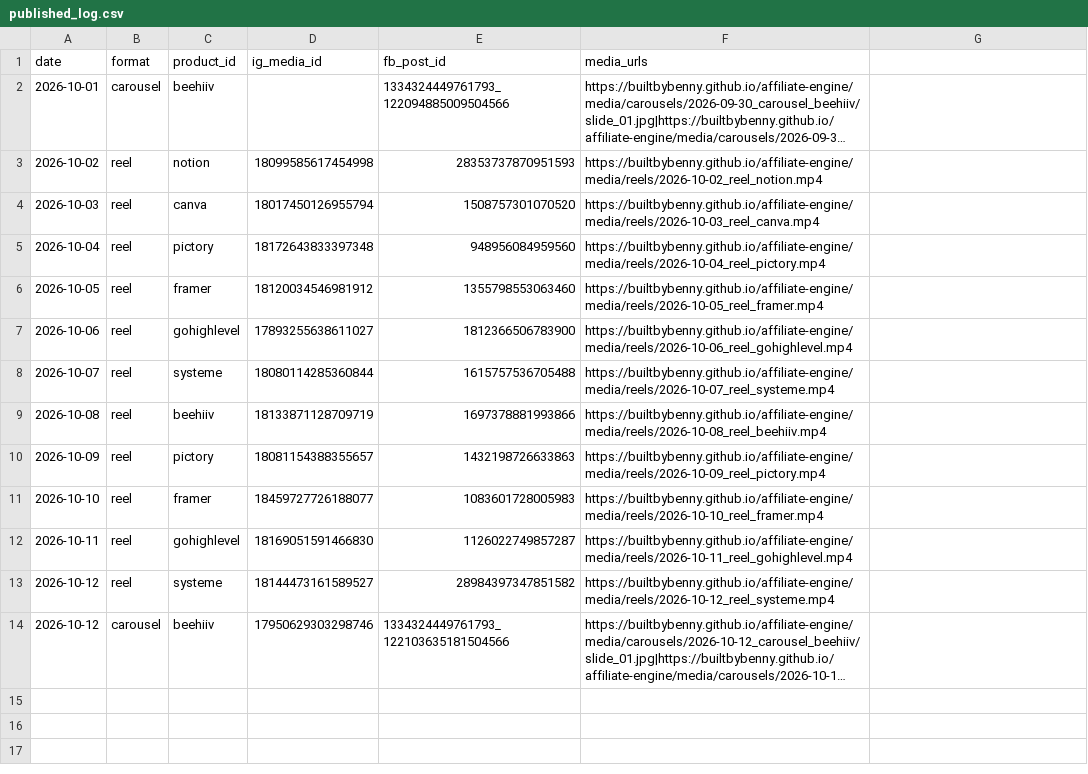
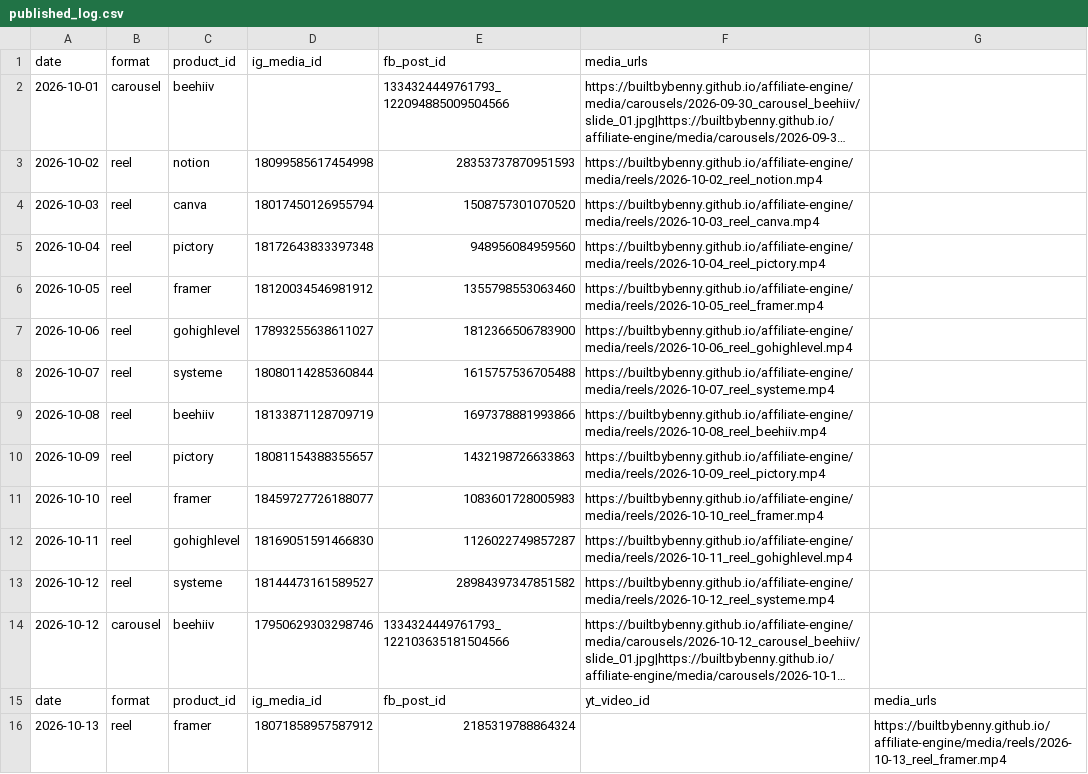
Before and after one commit to builtbybenny/affiliate-engine, a CSV file: data/published_log.csv, drawn as a sheet; long unchanged cells end in …; the diff names each change by its address in the sheet, - before the commit and + after, or states it on an @@ line.

```diff
--- a/data/published_log.csv
+++ b/data/published_log.csv
+row 15: date | format | product_id | ig_media_id | fb_post_id | yt_video_id | media_urls
+row 16: 2026-10-13 | reel | framer | 18071858957587912 | 2185319788864324 |  | https://builtbybenny.github.io/affiliate-engine/media/reels/2026-10-13_reel_framer.mp4
```
Also changed, not shown: 11 other files.
